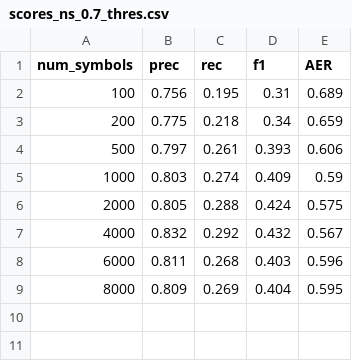
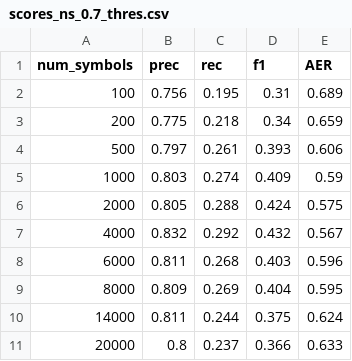
Before and after one commit to anebz/thesis, a CSV file: reports/scores_dropout_bpe/no space/0.5/scores_ns_0.7_thres.csv, drawn as a sheet.

```diff
--- a/reports/scores_dropout_bpe/no space/0.5/scores_ns_0.7_thres.csv
+++ b/reports/scores_dropout_bpe/no space/0.5/scores_ns_0.7_thres.csv
@@ -9 +9,3 @@ num_symbols,prec,rec,f1,AER
 8000,0.809,0.269,0.404,0.595
+14000,0.811,0.244,0.375,0.624
+20000,0.8,0.237,0.366,0.633
```
Also changed, not shown: reports/scores_dropout_bpe/no space/0.5/scores_ns_0.3_thres.csv, reports/scores_dropout_bpe/no space/0.5/scores_ns_0.5_thres.csv, 14 other files.
